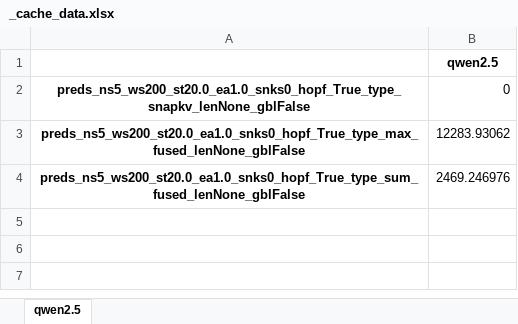
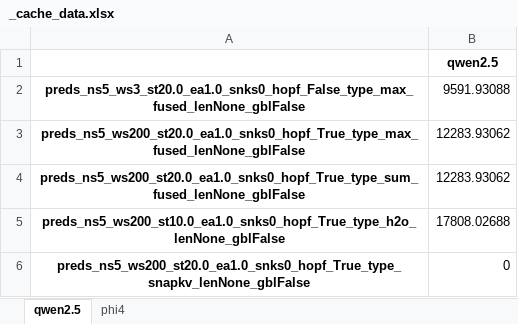
Before and after one commit to ghadiaravi13/LongGenBench_Test, an Excel workbook: Evalution/preds_greedy/_cache_data.xlsx, sheet qwen2.5, drawn as a sheet; values as stored, in another font and other column widths than the file's, no borders; removed rows and columns are numbered as before the commit, all else as after; the diff names each change by its address in the sheet, - before the commit and + after, or states it on an @@ line.

```diff
--- a/Evalution/preds_greedy/_cache_data.xlsx (sheet qwen2.5)
+++ b/Evalution/preds_greedy/_cache_data.xlsx (sheet qwen2.5)
+sheet tab: phi4
+row 2: preds_ns5_ws3_st20.0_ea1.0_snks0_hopf_False_type_max_fused_lenNone_gblFalse | 9591.93088
+row 4: preds_ns5_ws200_st20.0_ea1.0_snks0_hopf_True_type_sum_fused_lenNone_gblFalse | 12283.93062
+row 5: preds_ns5_ws200_st10.0_ea1.0_snks0_hopf_True_type_h2o_lenNone_gblFalse | 17808.02688
-row 4: preds_ns5_ws200_st20.0_ea1.0_snks0_hopf_True_type_sum_fused_lenNone_gblFalse | 2469.246976
```
Also changed, not shown: Evalution/preds_greedy/_parsed_log_data.xlsx, 35 other files.
